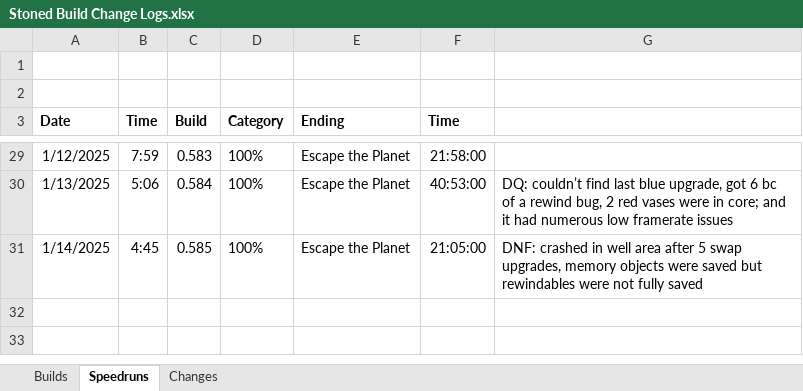
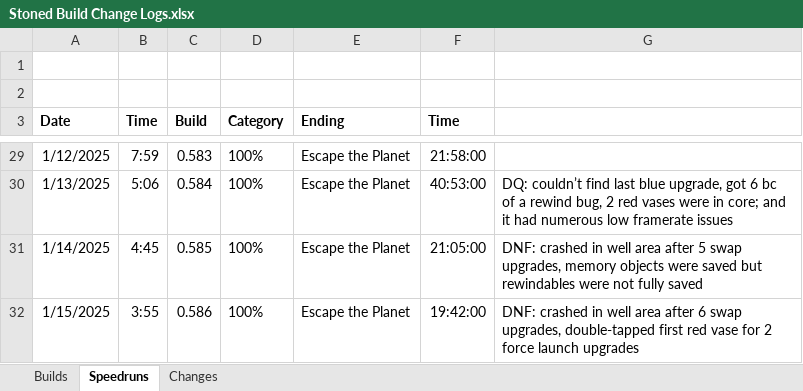
Before and after one commit to shieldgenerator7/Stonicorn, an Excel workbook: Docs/Stoned Build Change Logs.xlsx, sheet Speedruns, drawn as a sheet; only a part is shown, gaps mark what is left out; values as stored, in another font and other column widths than the file's, no borders; the diff names each change by its address in the sheet, - before the commit and + after, or states it on an @@ line.

```diff
--- a/Docs/Stoned Build Change Logs.xlsx (sheet Speedruns)
+++ b/Docs/Stoned Build Change Logs.xlsx (sheet Speedruns)
+row 32: 1/15/2025 | 3:55 | 0.586 | 100% | Escape the Planet | 19:42:00 | DNF: crashed in well area after 6 swap upgrades, double-tapped first red vase for 2 force launch upgrades
```
Also changed, not shown: sheet Builds, 1 other file.
